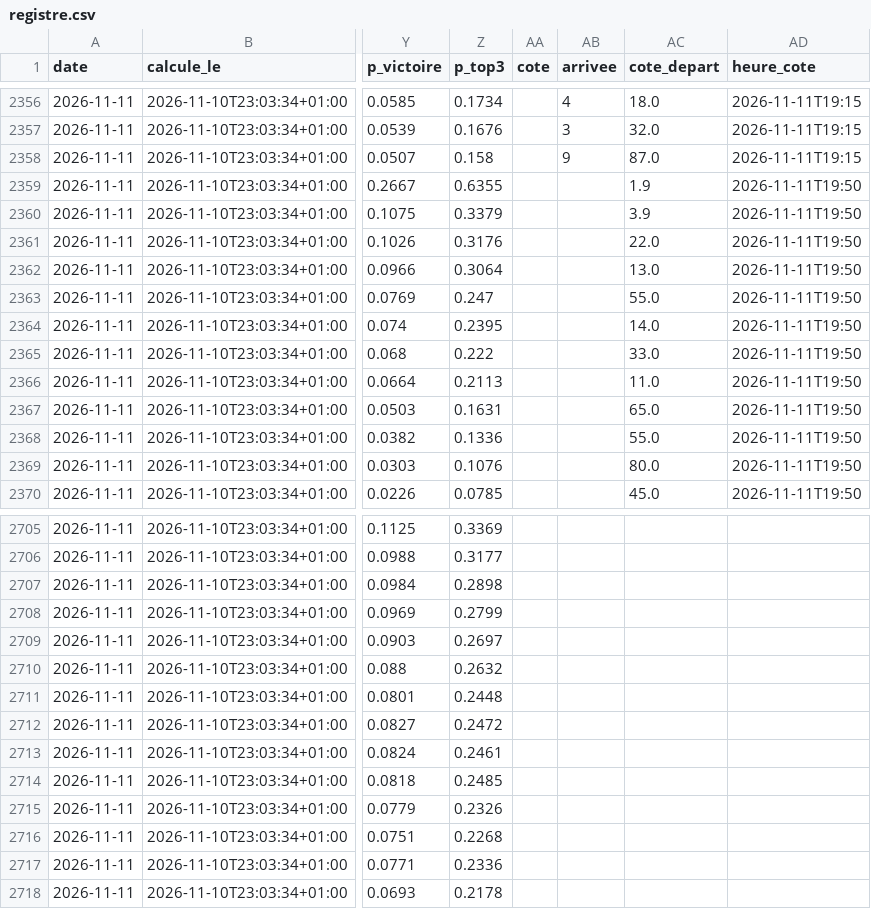
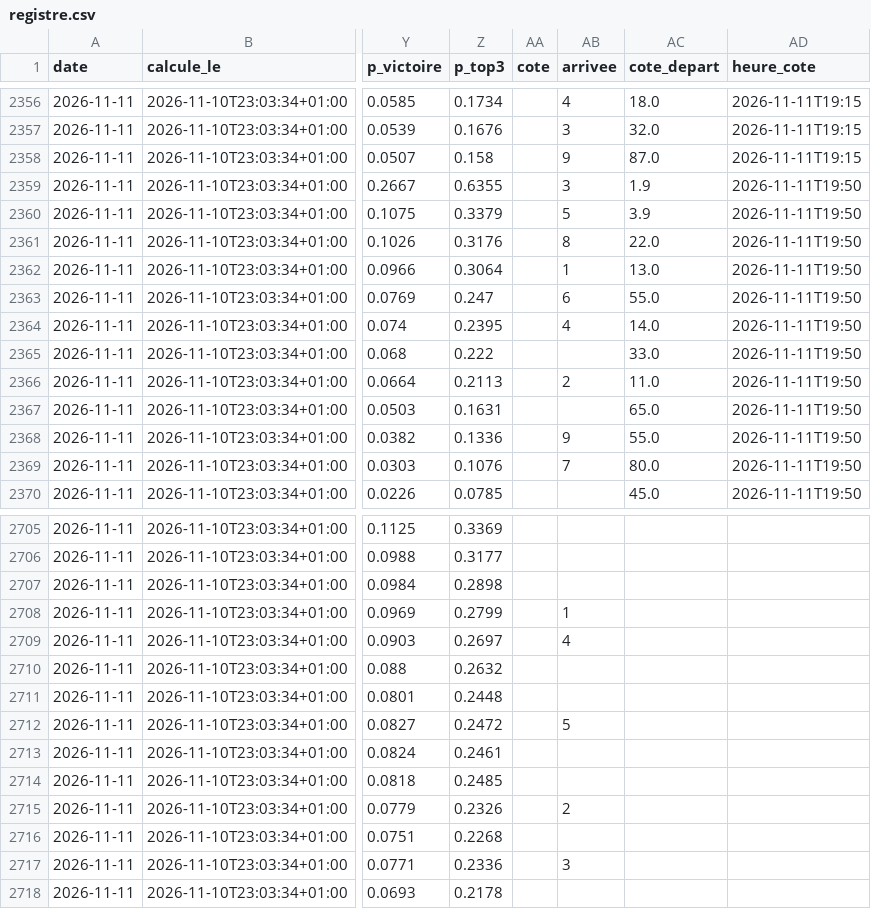
Before and after one commit to irrever/c-kdo-test, a CSV file: quinte/journal/registre.csv, drawn as a sheet; only a part is shown, gaps mark what is left out; the diff covers the shown part only; the diff names each change by its address in the sheet, - before the commit and + after, or states it on an @@ line.

```diff
--- a/quinte/journal/registre.csv
+++ b/quinte/journal/registre.csv
-AB2359 (arrivee): (empty)
+AB2359 (arrivee): 3
-AB2360 (arrivee): (empty)
+AB2360 (arrivee): 5
-AB2361 (arrivee): (empty)
+AB2361 (arrivee): 8
-AB2362 (arrivee): (empty)
+AB2362 (arrivee): 1
-AB2363 (arrivee): (empty)
+AB2363 (arrivee): 6
-AB2364 (arrivee): (empty)
+AB2364 (arrivee): 4
-AB2366 (arrivee): (empty)
+AB2366 (arrivee): 2
-AB2368 (arrivee): (empty)
+AB2368 (arrivee): 9
-AB2369 (arrivee): (empty)
+AB2369 (arrivee): 7
-AB2708 (arrivee): (empty)
+AB2708 (arrivee): 1
-AB2709 (arrivee): (empty)
+AB2709 (arrivee): 4
-AB2712 (arrivee): (empty)
+AB2712 (arrivee): 5
-AB2715 (arrivee): (empty)
+AB2715 (arrivee): 2
-AB2717 (arrivee): (empty)
+AB2717 (arrivee): 3
```
Also changed, not shown: 29 edited cells elsewhere in this file, 3 other files.
